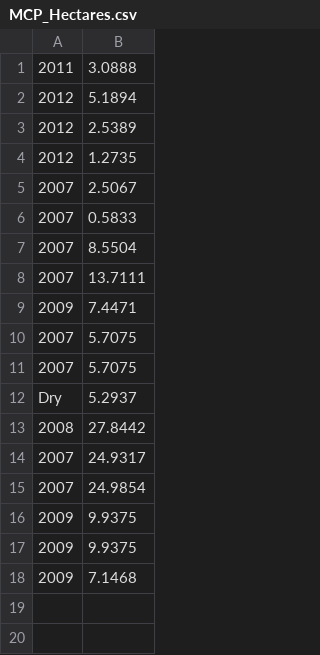
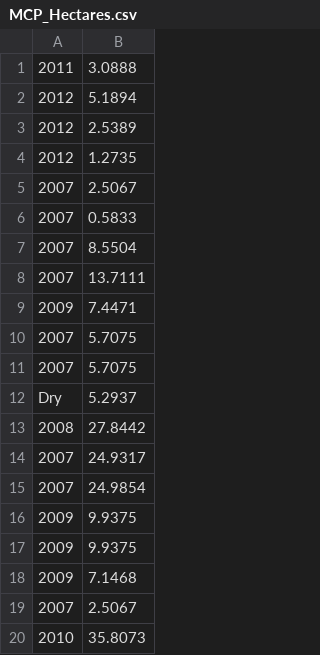
Before and after one commit to Drymarchon87/Heloderma-Spatial, a CSV file: MCP_Hectares.csv, drawn as a sheet; the diff names each change by its address in the sheet, - before the commit and + after, or states it on an @@ line.

```diff
--- a/MCP_Hectares.csv
+++ b/MCP_Hectares.csv
+row 19: 2007 | 2.5067
+row 20: 2010 | 35.8073
```
Also changed, not shown: GM_Consolidated_ByYear.csv, KDE_Hectares.csv, 7 other files.
